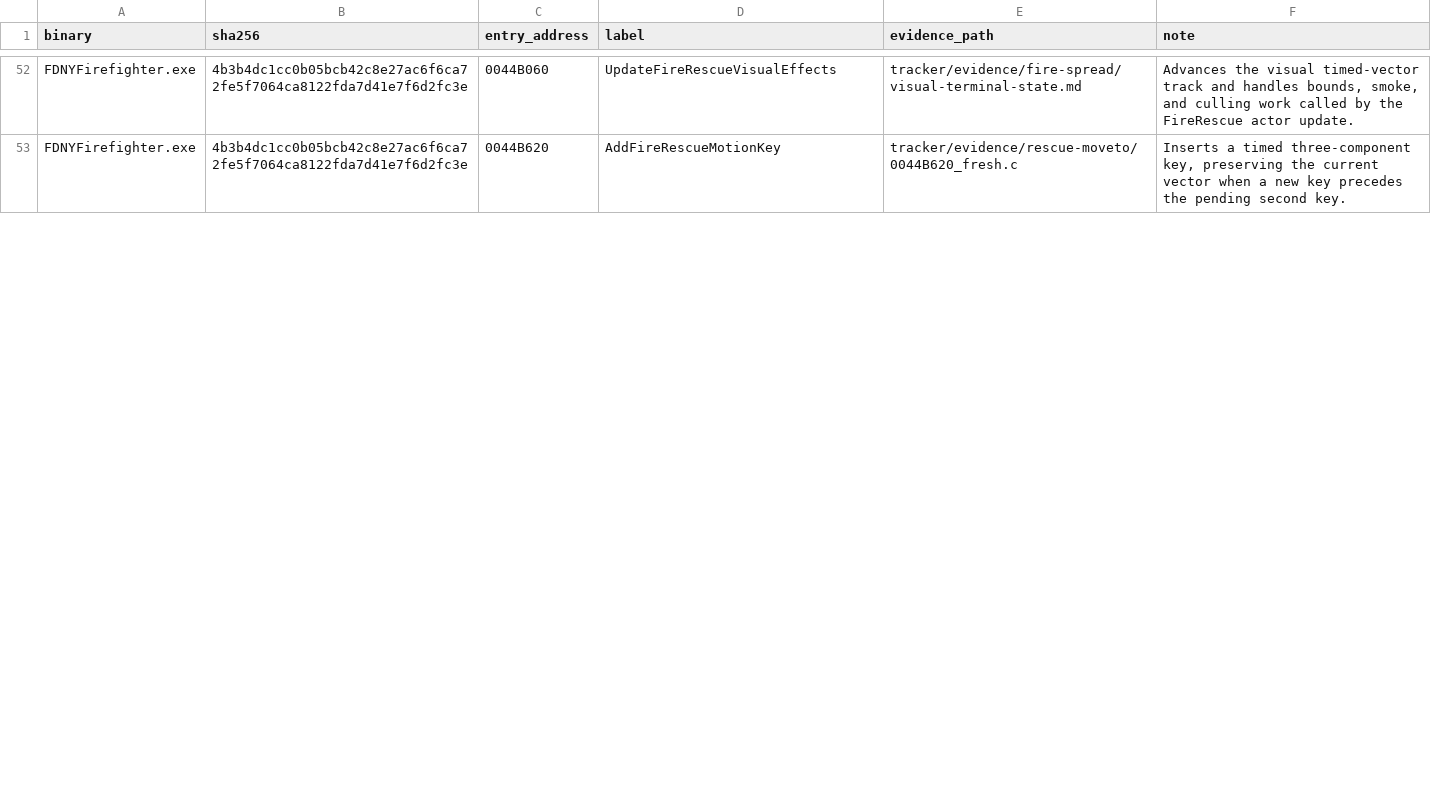
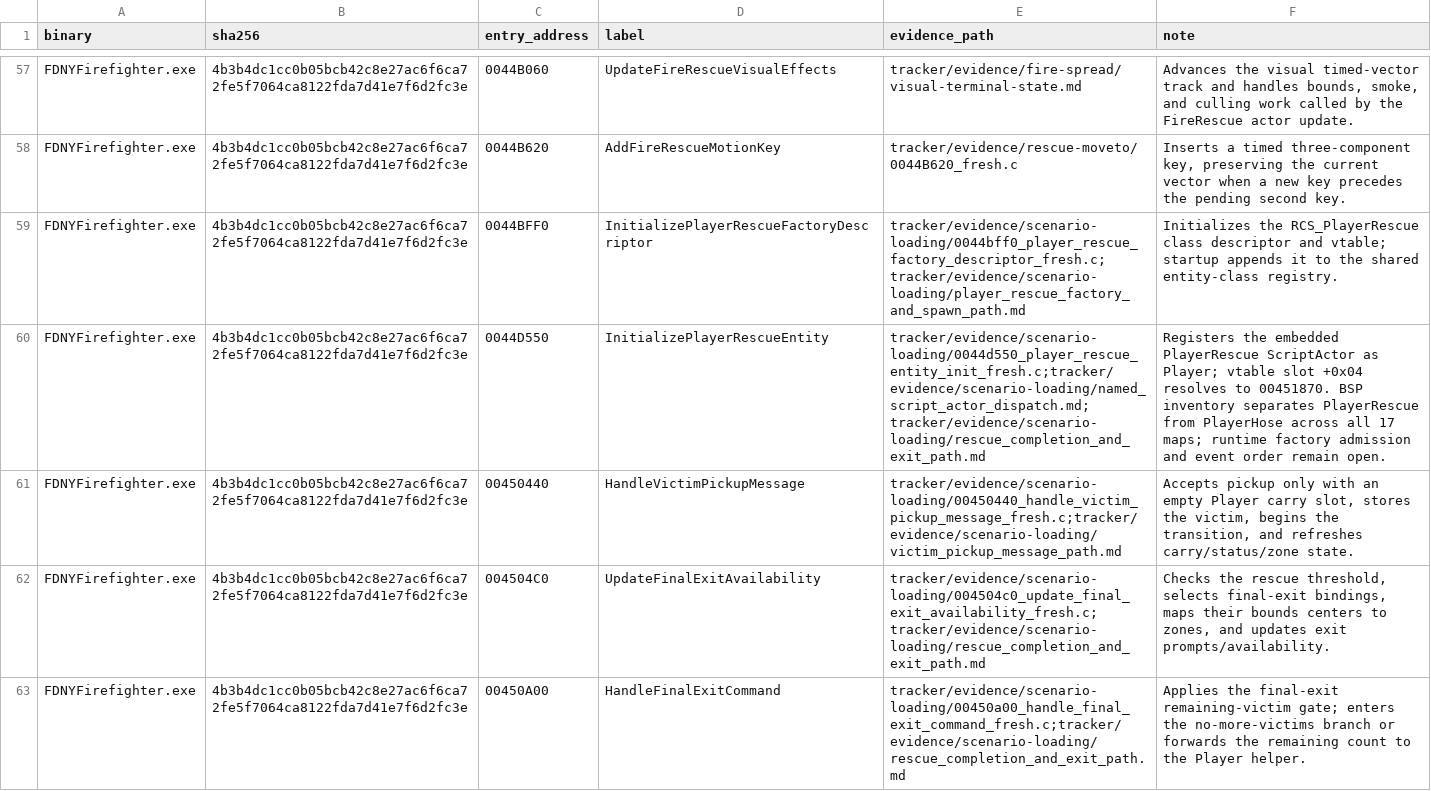
Before and after one commit to JacobPilawa/fdny-maps, a CSV file: decomp_revised/tracker/function_reviews.csv, drawn as a sheet; only a part is shown, gaps mark what is left out; the diff covers the shown part only.

Commit message:
Map PlayerRescue factory and dispatch path

```diff
--- a/decomp_revised/tracker/function_reviews.csv
+++ b/decomp_revised/tracker/function_reviews.csv
@@ -53 +58,6 @@ FDNYFirefighter.exe,4b3b4dc1cc0b05bcb42c8e27ac6f6ca72fe5f7064ca8122fda7d41e7f6d2
 FDNYFirefighter.exe,4b3b4dc1cc0b05bcb42c8e27ac6f6ca72fe5f7064ca8122fda7d41e7f6d2fc3e,0044B620,AddFireRescueMotionKey,tracker/evidence/rescue-moveto/0044B620_fresh.c,"Inserts a timed three-component key, preserving the current vector when a new key precedes the pending second key."
+FDNYFirefighter.exe,4b3b4dc1cc0b05bcb42c8e27ac6f6ca72fe5f7064ca8122fda7d41e7f6d2fc3e,0044BFF0,InitializePlayerRescueFactoryDescriptor,tracker/evidence/scenario-loading/0044bff0_player_rescue_factory_descriptor_fresh.c;tracker/evidence/scenario-loading/player_rescue_factory_and_spawn_path.md,Initializes the RCS_PlayerRescue class descriptor and vtable; startup appends it to the shared entity-class registry.
+FDNYFirefighter.exe,4b3b4dc1cc0b05bcb42c8e27ac6f6ca72fe5f7064ca8122fda7d41e7f6d2fc3e,0044D550,InitializePlayerRescueEntity,tracker/evidence/scenario-loading/0044d550_player_rescue_entity_init_fresh.c;tracker/evidence/scenario-loading/named_script_actor_dispatch.md;tracker/evidence/scenario-loading/rescue_completion_and_exit_path.md,Registers the embedded PlayerRescue ScriptActor as Player; vtable slot +0x04 resolves to 00451870. BSP inventory separates PlayerRescue from PlayerHose across all 17 maps; runtime factory admission and event order remain open.
+FDNYFirefighter.exe,4b3b4dc1cc0b05bcb42c8e27ac6f6ca72fe5f7064ca8122fda7d41e7f6d2fc3e,00450440,HandleVictimPickupMessage,tracker/evidence/scenario-loading/00450440_handle_victim_pickup_message_fresh.c;tracker/evidence/scenario-loading/victim_pickup_message_path.md,"Accepts pickup only with an empty Player carry slot, stores the victim, begins the transition, and refreshes carry/status/zone state."
+FDNYFirefighter.exe,4b3b4dc1cc0b05bcb42c8e27ac6f6ca72fe5f7064ca8122fda7d41e7f6d2fc3e,004504C0,UpdateFinalExitAvailability,tracker/evidence/scenario-loading/004504c0_update_final_exit_availability_fresh.c;tracker/evidence/scenario-loading/rescue_completion_and_exit_path.md,"Checks the rescue threshold, selects final-exit bindings, maps their bounds centers to zones, and updates exit prompts/availability."
+FDNYFirefighter.exe,4b3b4dc1cc0b05bcb42c8e27ac6f6ca72fe5f7064ca8122fda7d41e7f6d2fc3e,00450A00,HandleFinalExitCommand,tracker/evidence/scenario-loading/00450a00_handle_final_exit_command_fresh.c;tracker/evidence/scenario-loading/rescue_completion_and_exit_path.md,Applies the final-exit remaining-victim gate; enters the no-more-victims branch or forwards the remaining count to the Player helper.
```
Also changed, not shown: 2 added rows, 39 moved rows and 12 edited cells elsewhere in this file, decomp_revised/tracker/generated/FDNYFirefighter.exe.functions.csv, decomp_revised/tracker/progress_history.csv, 23 other files.
